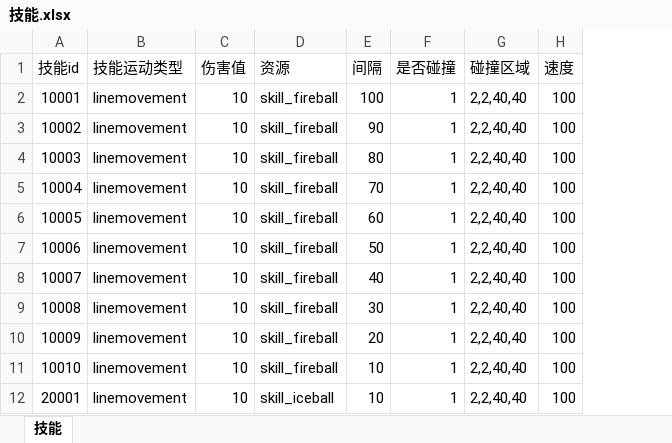
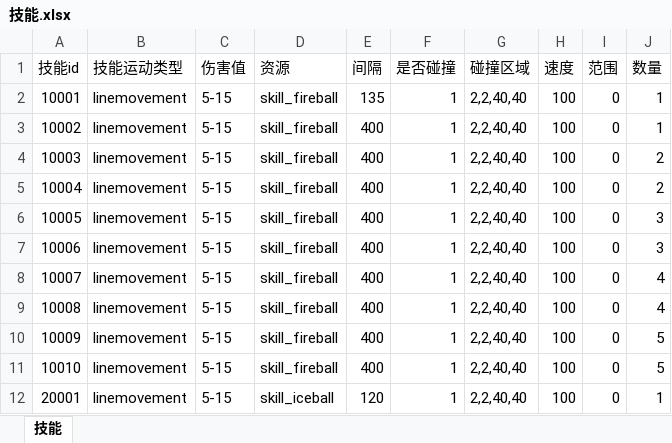
Before and after one commit to wangZJ201205/BaseGameFrame, an Excel workbook: share/data/design/技能.xlsx, sheet 技能, drawn as a sheet; values as stored, in another font and other column widths than the file's, no borders; the diff names each change by its address in the sheet, - before the commit and + after, or states it on an @@ line.

```diff
--- a/share/data/design/技能.xlsx (sheet 技能)
+++ b/share/data/design/技能.xlsx (sheet 技能)
+column I (范围), rows 2-12: all 0
+column J (数量), rows 2-12: 1 | 1 | 2 | 2 | 3 | 3 | 4 | 4 | 5 | 5 | 1
-C2:C12 (伤害值): 10
+C2:C12 (伤害值): 5-15
-E2 (间隔): 100
+E2 (间隔): 135
-E3 (间隔): 90
+E3 (间隔): 400
-E4 (间隔): 80
+E4 (间隔): 400
-E5 (间隔): 70
+E5 (间隔): 400
-E6 (间隔): 60
+E6 (间隔): 400
-E7 (间隔): 50
+E7 (间隔): 400
-E8 (间隔): 40
+E8 (间隔): 400
-E9 (间隔): 30
+E9 (间隔): 400
-E10 (间隔): 20
+E10 (间隔): 400
-E11 (间隔): 10
+E11 (间隔): 400
-E12 (间隔): 10
+E12 (间隔): 120
```
Also changed, not shown: share/data/design/地图信息.xlsx, 48 other files.
